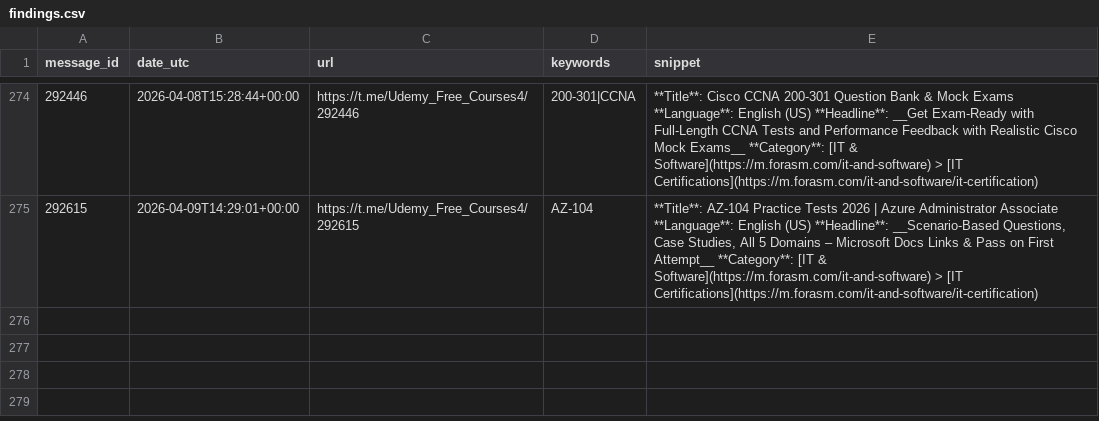
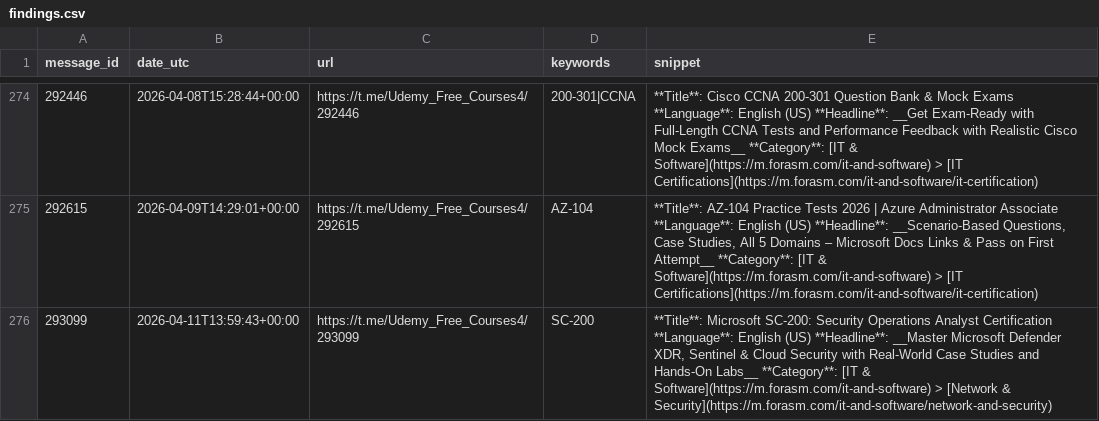
Before and after one commit to mathislef34/Udemy_Formation_Scanner, a CSV file: findings.csv, drawn as a sheet; only a part is shown, gaps mark what is left out.

```diff
--- a/findings.csv
+++ b/findings.csv
@@ -275 +275,2 @@ message_id,date_utc,url,keywords,snippet
 292615,2026-04-09T14:29:01+00:00,https://t.me/Udemy_Free_Courses4/292615,AZ-104,"**Title**: AZ-104 Practice Tests 2026 | Azure Administrator Associate **Language**: English (US)  **Headline**: __Scenario-Based Questions, Case Studies, All 5 Domains – Microsoft Docs Links & Pass on First Attempt__  **Category**: [IT & Software](https://m.forasm.com/it-and-software) > [IT Certifications](https://m.forasm.com/it-and-software/it-certification)"
+293099,2026-04-11T13:59:43+00:00,https://t.me/Udemy_Free_Courses4/293099,SC-200,"**Title**: Microsoft SC-200: Security Operations Analyst Certification **Language**: English (US)  **Headline**: __Master Microsoft Defender XDR, Sentinel & Cloud Security with Real-World Case Studies and Hands-On Labs__  **Category**: [IT & Software](https://m.forasm.com/it-and-software) > [Network & Security](https://m.forasm.com/it-and-software/network-and-security)"
```
Also changed, not shown: docs/findings.csv, 1 other file.
